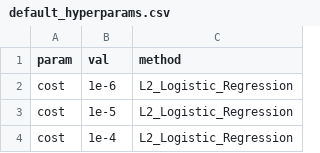
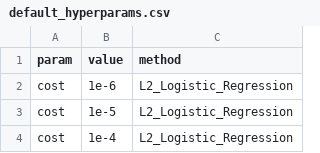
Before and after one commit to SchlossLab/mikropml, a CSV file: data-raw/default_hyperparams.csv, drawn as a sheet; only a part is shown.

Commit message:
Rename val column to value in hyperparams

```diff
--- a/data-raw/default_hyperparams.csv
+++ b/data-raw/default_hyperparams.csv
@@ -1,2 +1,2 @@
-param,val,method
+param,value,method
 cost,1e-6,L2_Logistic_Regression
```
Also changed, not shown: 1 other file.
